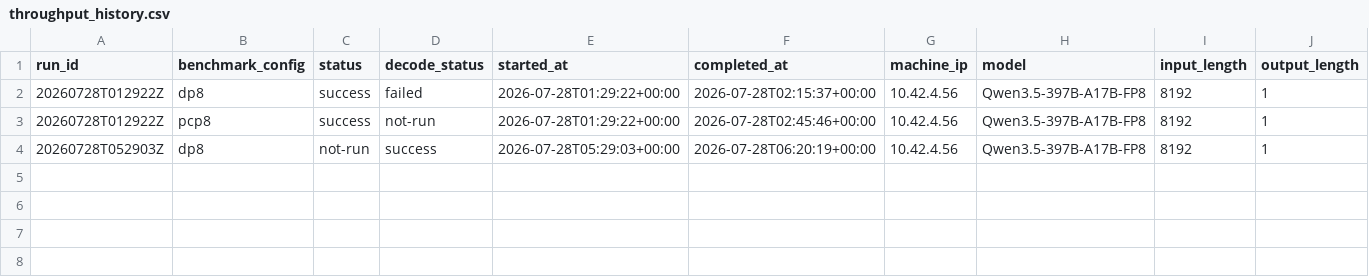
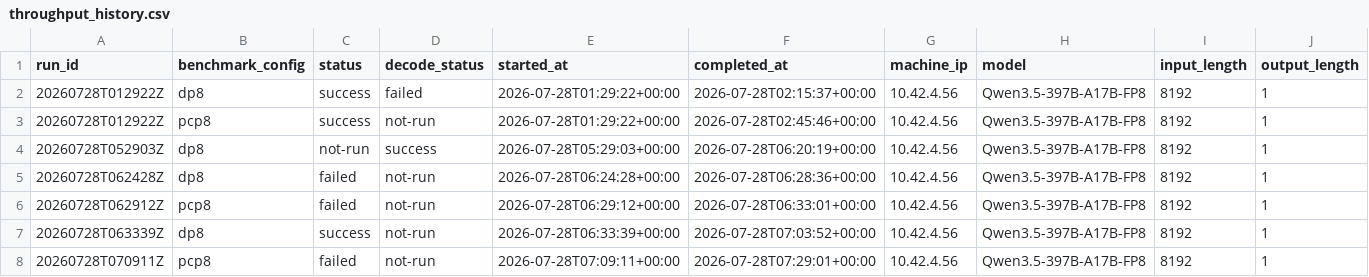
Before and after one commit to aios-tpu-infra/tpu_benchmark_daily, a CSV file: reports/throughput_history.csv, drawn as a sheet; only a part is shown; rows hold the shown columns only; the diff names each change by its address in the sheet, - before the commit and + after, or states it on an @@ line.

Commit message:
Enable unified KV pool for prefill benchmarks

```diff
--- a/reports/throughput_history.csv
+++ b/reports/throughput_history.csv
+row 5: 20260728T062428Z | dp8 | failed | not-run | 2026-07-28T06:24:28+00:00 | 2026-07-28T06:28:36+00:00 | 10.42.4.56 | Qwen3.5-397B-A17B-FP8 | 8192 | 1
+row 6: 20260728T062912Z | pcp8 | failed | not-run | 2026-07-28T06:29:12+00:00 | 2026-07-28T06:33:01+00:00 | 10.42.4.56 | Qwen3.5-397B-A17B-FP8 | 8192 | 1
+row 7: 20260728T063339Z | dp8 | success | not-run | 2026-07-28T06:33:39+00:00 | 2026-07-28T07:03:52+00:00 | 10.42.4.56 | Qwen3.5-397B-A17B-FP8 | 8192 | 1
+row 8: 20260728T070911Z | pcp8 | failed | not-run | 2026-07-28T07:09:11+00:00 | 2026-07-28T07:29:01+00:00 | 10.42.4.56 | Qwen3.5-397B-A17B-FP8 | 8192 | 1
```
Also changed, not shown: 7 other files.
